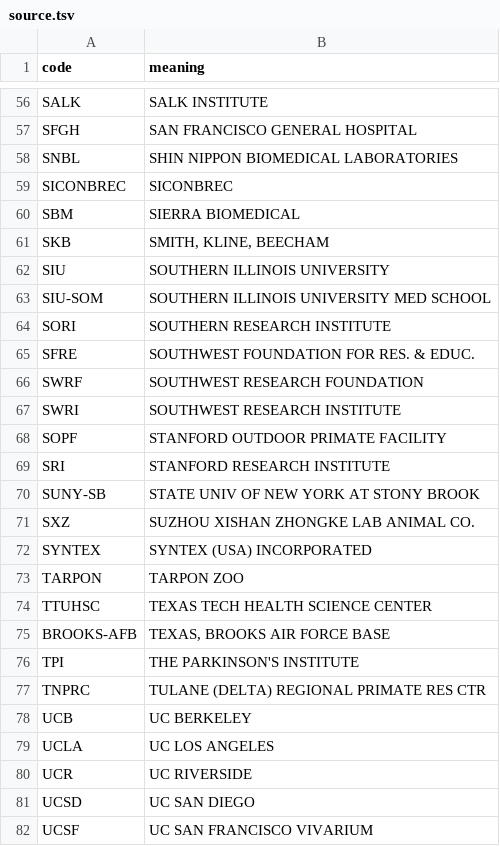
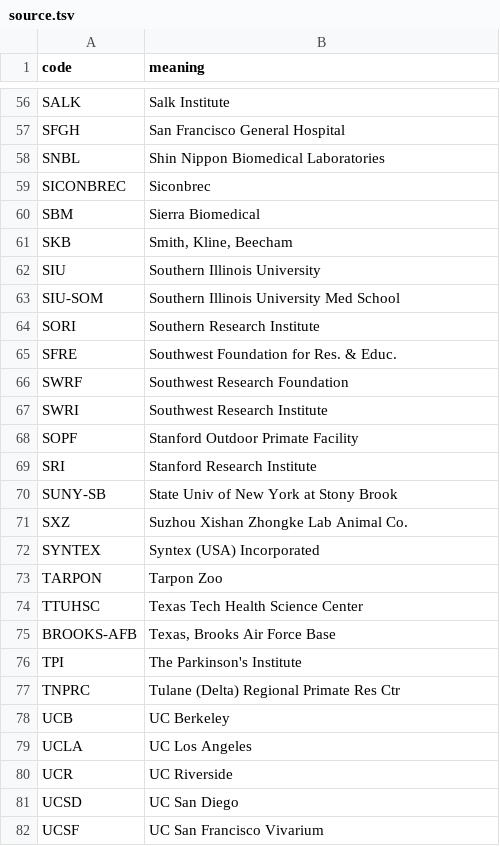
Before and after one commit to LabKey/nbriEHRModules, a TSV file: nbri_ehr/resources/data/source.tsv, drawn as a sheet; only a part is shown, gaps mark what is left out; the diff covers the shown part only; the diff names each change by its address in the sheet, - before the commit and + after, or states it on an @@ line.

Commit message:
Title case source facility names

```diff
--- a/nbri_ehr/resources/data/source.tsv
+++ b/nbri_ehr/resources/data/source.tsv
-B56 (meaning): SALK INSTITUTE
+B56 (meaning): Salk Institute
-B57 (meaning): SAN FRANCISCO GENERAL HOSPITAL
+B57 (meaning): San Francisco General Hospital
-B58 (meaning): SHIN NIPPON BIOMEDICAL LABORATORIES
+B58 (meaning): Shin Nippon Biomedical Laboratories
-B59 (meaning): SICONBREC
+B59 (meaning): Siconbrec
-B60 (meaning): SIERRA BIOMEDICAL
+B60 (meaning): Sierra Biomedical
-B61 (meaning): SMITH, KLINE, BEECHAM
+B61 (meaning): Smith, Kline, Beecham
-B62 (meaning): SOUTHERN ILLINOIS UNIVERSITY
+B62 (meaning): Southern Illinois University
-B63 (meaning): SOUTHERN ILLINOIS UNIVERSITY MED SCHOOL
+B63 (meaning): Southern Illinois University Med School
-B64 (meaning): SOUTHERN RESEARCH INSTITUTE
+B64 (meaning): Southern Research Institute
-B65 (meaning): SOUTHWEST FOUNDATION FOR RES. & EDUC.
+B65 (meaning): Southwest Foundation for Res. & Educ.
-B66 (meaning): SOUTHWEST RESEARCH FOUNDATION
+B66 (meaning): Southwest Research Foundation
-B67 (meaning): SOUTHWEST RESEARCH INSTITUTE
+B67 (meaning): Southwest Research Institute
-B68 (meaning): STANFORD OUTDOOR PRIMATE FACILITY
+B68 (meaning): Stanford Outdoor Primate Facility
-B69 (meaning): STANFORD RESEARCH INSTITUTE
+B69 (meaning): Stanford Research Institute
-B70 (meaning): STATE UNIV OF NEW YORK AT STONY BROOK
+B70 (meaning): State Univ of New York at Stony Brook
-B71 (meaning): SUZHOU XISHAN ZHONGKE LAB ANIMAL CO.
+B71 (meaning): Suzhou Xishan Zhongke Lab Animal Co.
-B72 (meaning): SYNTEX (USA) INCORPORATED
+B72 (meaning): Syntex (USA) Incorporated
-B73 (meaning): TARPON ZOO
+B73 (meaning): Tarpon Zoo
-B74 (meaning): TEXAS TECH HEALTH SCIENCE CENTER
+B74 (meaning): Texas Tech Health Science Center
-B75 (meaning): TEXAS, BROOKS AIR FORCE BASE
+B75 (meaning): Texas, Brooks Air Force Base
-B76 (meaning): THE PARKINSON'S INSTITUTE
+B76 (meaning): The Parkinson's Institute
-B77 (meaning): TULANE (DELTA) REGIONAL PRIMATE RES CTR
+B77 (meaning): Tulane (Delta) Regional Primate Res Ctr
-B78 (meaning): UC BERKELEY
+B78 (meaning): UC Berkeley
-B79 (meaning): UC LOS ANGELES
+B79 (meaning): UC Los Angeles
-B80 (meaning): UC RIVERSIDE
+B80 (meaning): UC Riverside
-B81 (meaning): UC SAN DIEGO
+B81 (meaning): UC San Diego
-B82 (meaning): UC SAN FRANCISCO VIVARIUM
+B82 (meaning): UC San Francisco Vivarium
```
Also changed, not shown: 75 edited cells elsewhere in this file.
